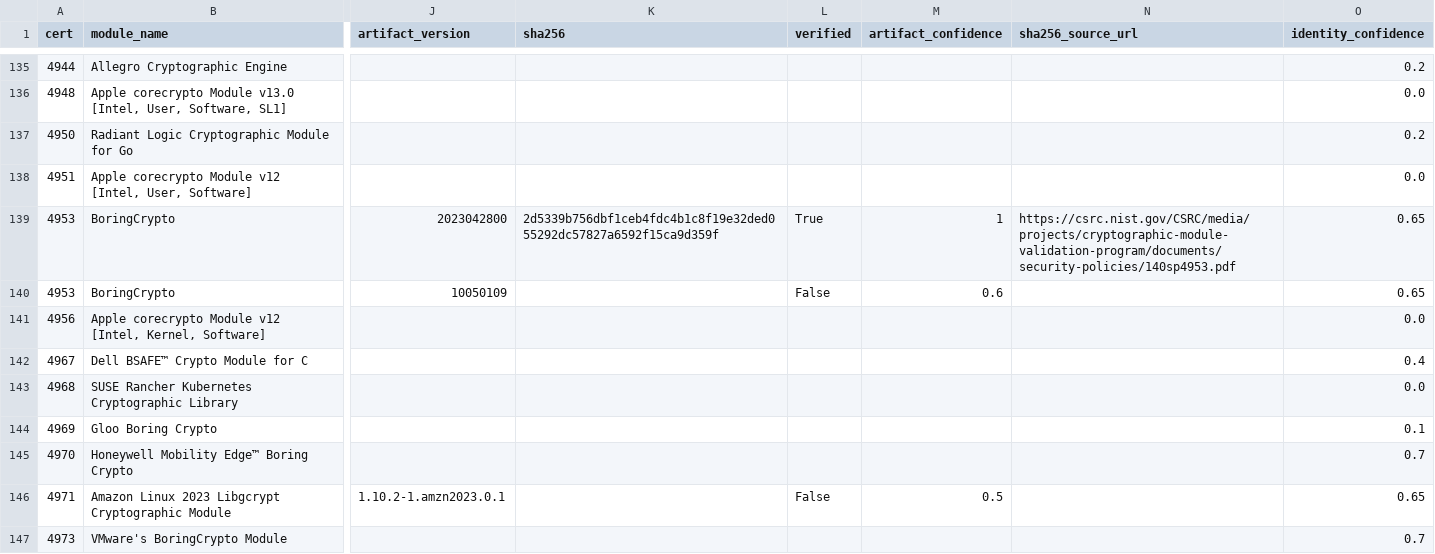
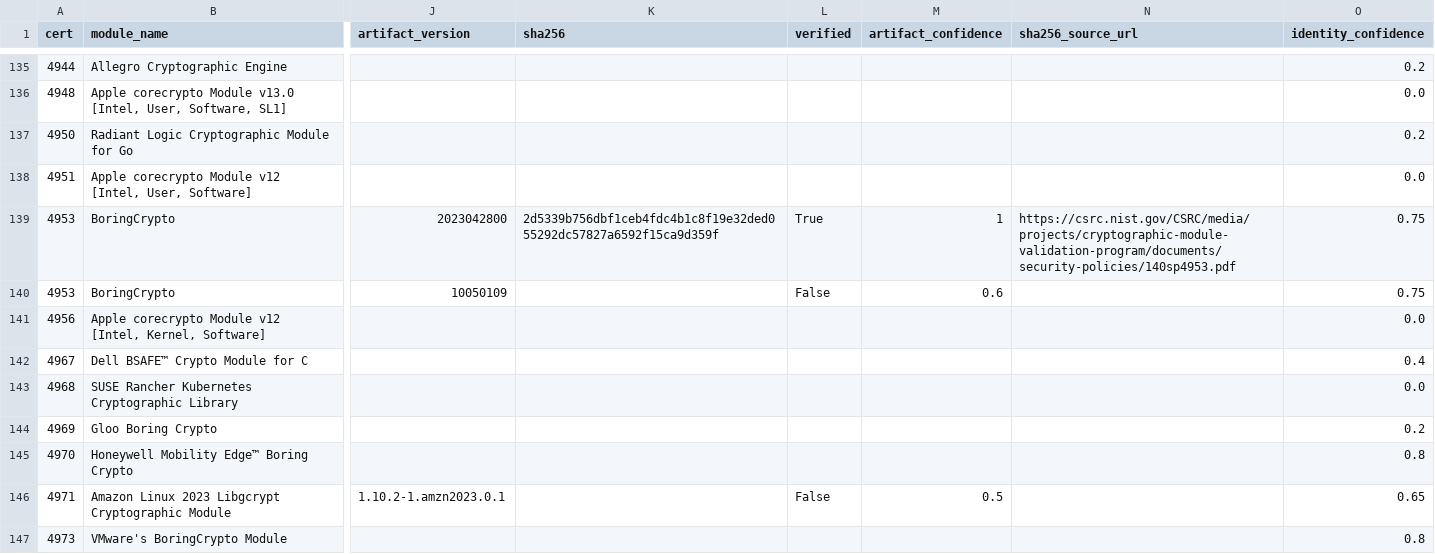
Before and after one commit to rmhrisk/fips-140-3-corpus, a CSV file: fips_swlib.csv, drawn as a sheet; only a part is shown, gaps mark what is left out; the diff covers the shown part only; the diff names each change by its address in the sheet, - before the commit and + after, or states it on an @@ line.

```diff
--- a/fips_swlib.csv
+++ b/fips_swlib.csv
-O139:O140 (identity_confidence): 0.65
+O139:O140 (identity_confidence): 0.75
-O144 (identity_confidence): 0.1
+O144 (identity_confidence): 0.2
-O145 (identity_confidence): 0.7
+O145 (identity_confidence): 0.8
-O147 (identity_confidence): 0.7
+O147 (identity_confidence): 0.8
```
Also changed, not shown: 38 edited cells elsewhere in this file, 6 other files.
